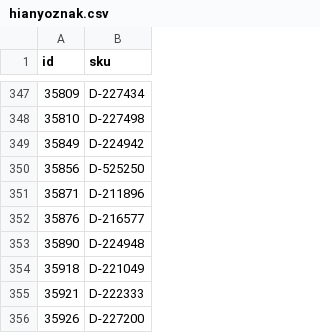
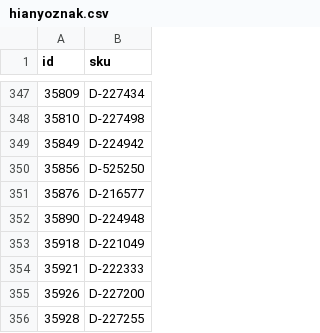
Before and after one commit to woogogo-pro/csv-karcsusito, a CSV file: hianyoznak.csv, drawn as a sheet; only a part is shown, gaps mark what is left out; the shorter side is filled out with more unchanged rows; the diff names each change by its address in the sheet, - before the commit and + after, or states it on an @@ line.

```diff
--- a/hianyoznak.csv
+++ b/hianyoznak.csv
-row 351: 35871 | D-211896
```
Also changed, not shown: karcsusitott_feed.csv, 1 other file.
